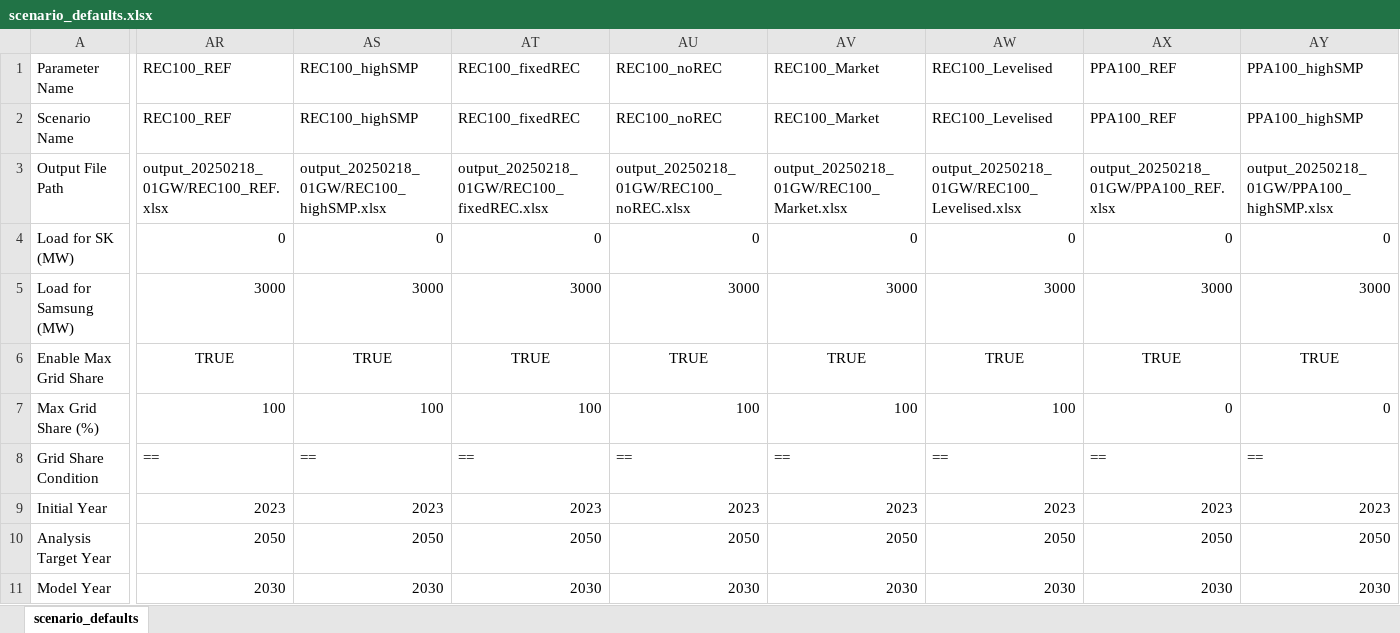
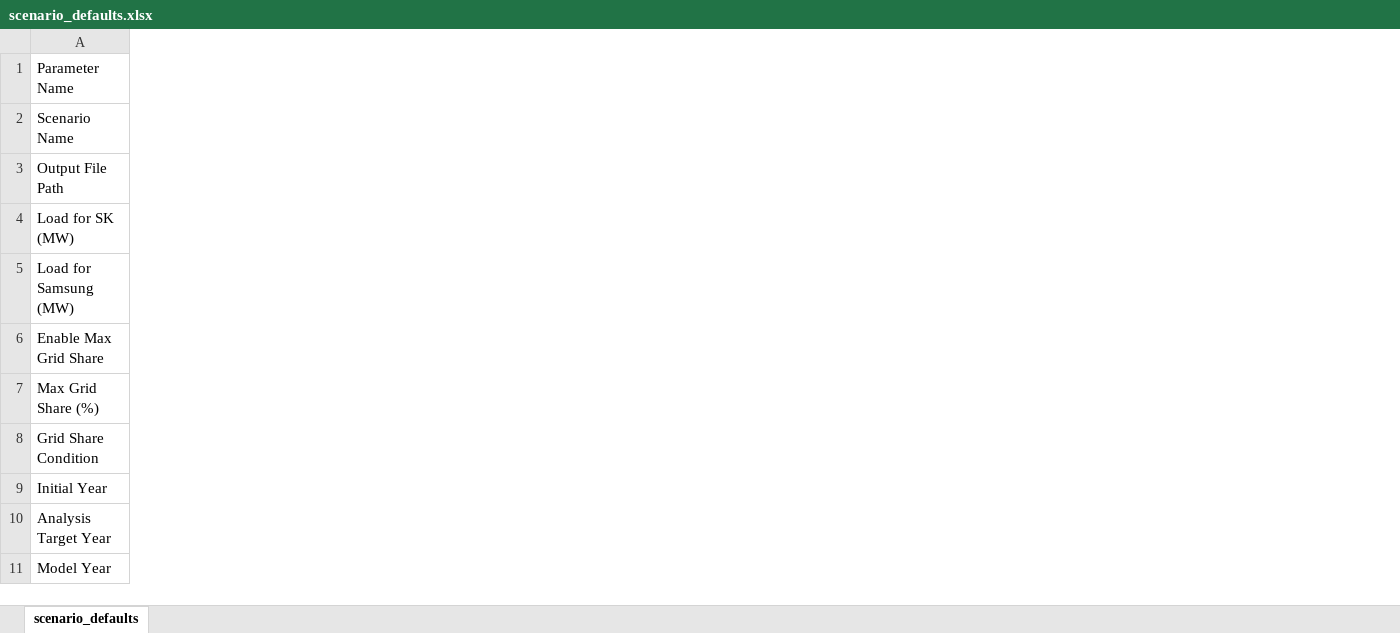
Before and after one commit to PLANiT-Institute/pyPPA, an Excel workbook: scenario_defaults.xlsx, sheet scenario_defaults, drawn as a sheet; only a part is shown, gaps mark what is left out; values as stored, in another font and other column widths than the file's, no borders; conditional formats not drawn; the diff covers the shown part only; the diff names each change by its address in the sheet, - before the commit and + after, or states it on an @@ line.

```diff
--- a/scenario_defaults.xlsx (sheet scenario_defaults)
+++ b/scenario_defaults.xlsx (sheet scenario_defaults)
-column AR, rows 1-11: REC100_REF | REC100_REF | output_20250218_01GW/REC100_REF.xlsx | 0 | 3000 | TRUE | 100 | == | 2023 | 2050 | 2030
-column AS, rows 1-11: REC100_highSMP | REC100_highSMP | output_20250218_01GW/REC100_highSMP.xlsx | 0 | 3000 | TRUE | 100 | == | 2023 | 2050 | 2030
-column AT, rows 1-11: REC100_fixedREC | REC100_fixedREC | output_20250218_01GW/REC100_fixedREC.xlsx | 0 | 3000 | TRUE | 100 | == | 2023 | 2050 | 2030
-column AU, rows 1-11: REC100_noREC | REC100_noREC | output_20250218_01GW/REC100_noREC.xlsx | 0 | 3000 | TRUE | 100 | == | 2023 | 2050 | 2030
-column AV, rows 1-11: REC100_Market | REC100_Market | output_20250218_01GW/REC100_Market.xlsx | 0 | 3000 | TRUE | 100 | == | 2023 | 2050 | 2030
-column AW, rows 1-11: REC100_Levelised | REC100_Levelised | output_20250218_01GW/REC100_Levelised.xlsx | 0 | 3000 | TRUE | 100 | == | 2023 | 2050 | 2030
-column AX, rows 1-11: PPA100_REF | PPA100_REF | output_20250218_01GW/PPA100_REF.xlsx | 0 | 3000 | TRUE | 0 | == | 2023 | 2050 | 2030
-column AY, rows 1-11: PPA100_highSMP | PPA100_highSMP | output_20250218_01GW/PPA100_highSMP.xlsx | 0 | 3000 | TRUE | 0 | == | 2023 | 2050 | 2030
```
Also changed, not shown: 34 removed columns elsewhere in this sheet, 1 other file.
